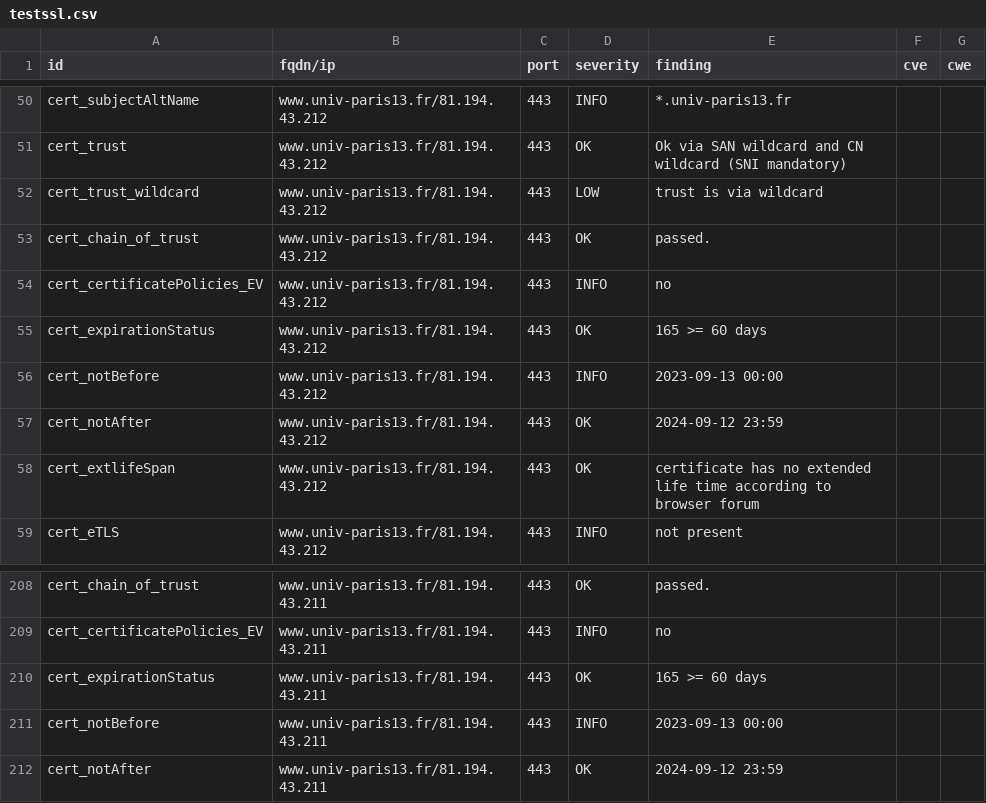
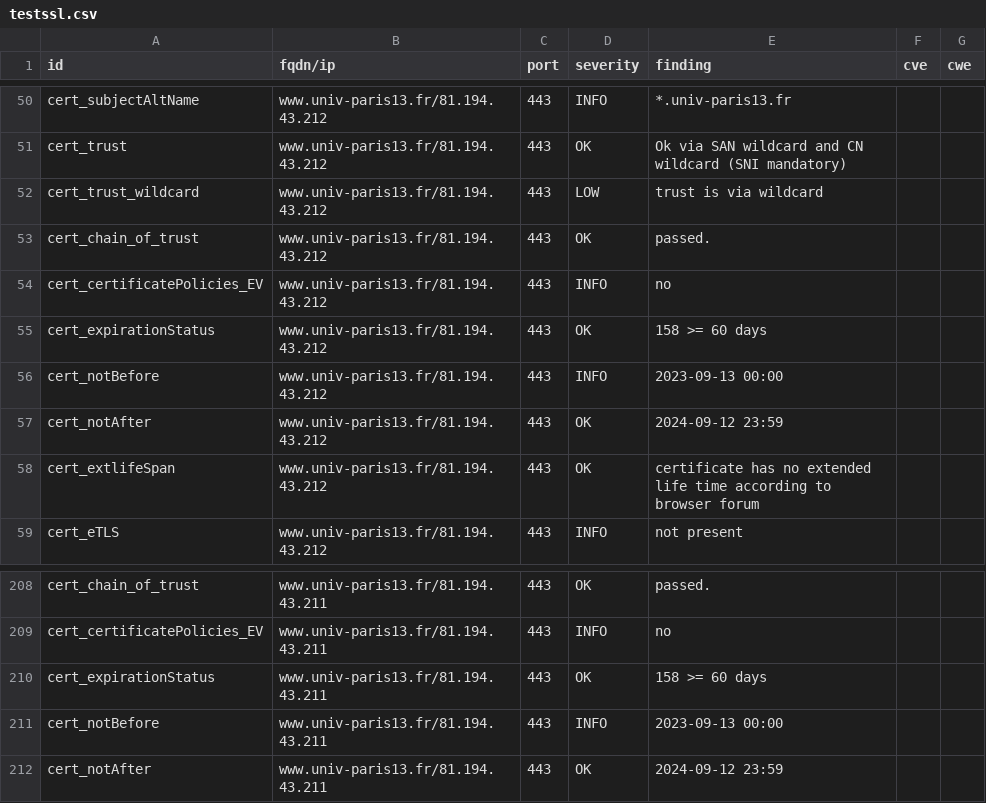
Before and after one commit to Florence-ReseauPro/DashLordReseaupro, a CSV file: results/aHR0cHM6Ly93d3cudW5pdi1wYXJpczEzLmZyL3dlbGNvbWUtZGVzay8=/testssl.csv, drawn as a sheet; only a part is shown, gaps mark what is left out.

```diff
--- a/results/aHR0cHM6Ly93d3cudW5pdi1wYXJpczEzLmZyL3dlbGNvbWUtZGVzay8=/testssl.csv
+++ b/results/aHR0cHM6Ly93d3cudW5pdi1wYXJpczEzLmZyL3dlbGNvbWUtZGVzay8=/testssl.csv
@@ -54,3 +54,3 @@
 "cert_certificatePolicies_EV","www.univ-paris13.fr/81.194.43.212","443","INFO","no","",""
-"cert_expirationStatus","www.univ-paris13.fr/81.194.43.212","443","OK","165 >= 60 days","",""
+"cert_expirationStatus","www.univ-paris13.fr/81.194.43.212","443","OK","158 >= 60 days","",""
 "cert_notBefore","www.univ-paris13.fr/81.194.43.212","443","INFO","2023-09-13 00:00","",""
@@ -209,3 +209,3 @@
 "cert_certificatePolicies_EV","www.univ-paris13.fr/81.194.43.211","443","INFO","no","",""
-"cert_expirationStatus","www.univ-paris13.fr/81.194.43.211","443","OK","165 >= 60 days","",""
+"cert_expirationStatus","www.univ-paris13.fr/81.194.43.211","443","OK","158 >= 60 days","",""
 "cert_notBefore","www.univ-paris13.fr/81.194.43.211","443","INFO","2023-09-13 00:00","",""
```
Also changed, not shown: 14 other files.
